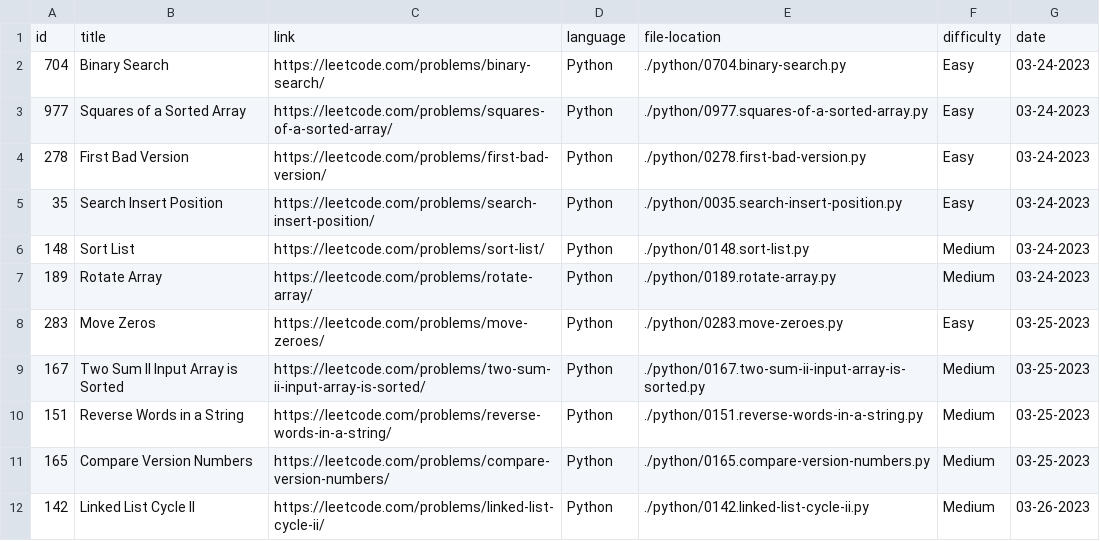
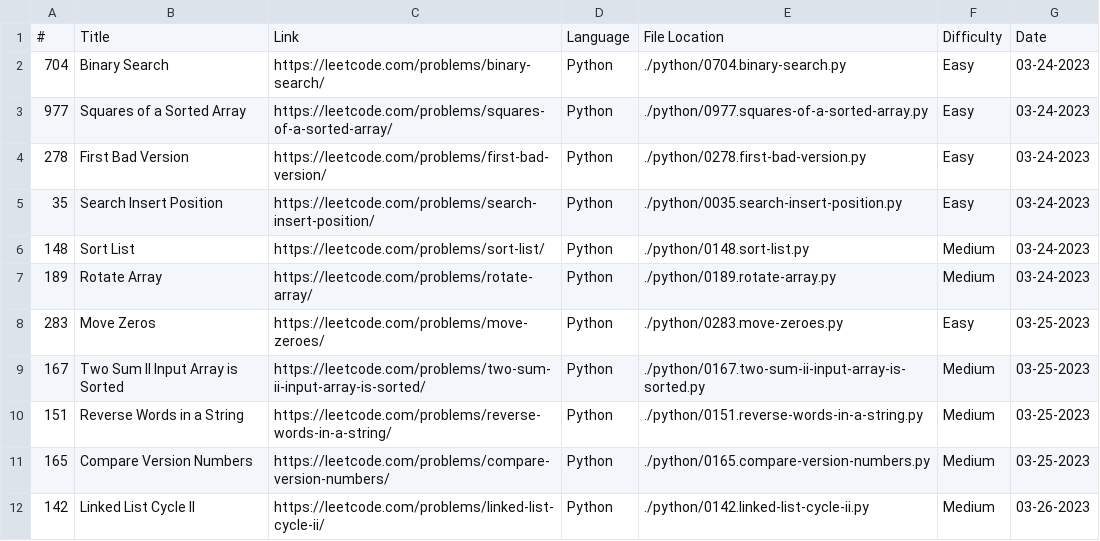
Before and after one commit to noodleslove/leetcode, a CSV file: logs.csv, drawn as a sheet; removed rows and columns are numbered as before the commit, all else as after; the diff names each change by its address in the sheet, - before the commit and + after, or states it on an @@ line.

Commit message:
Add logs table and snippet to update google sheets

```diff
--- a/logs.csv
+++ b/logs.csv
-row 1: id | title | link | language | file-location | difficulty | date
+row 1: # | Title | Link | Language | File Location | Difficulty | Date
```
Also changed, not shown: 1 other file.
